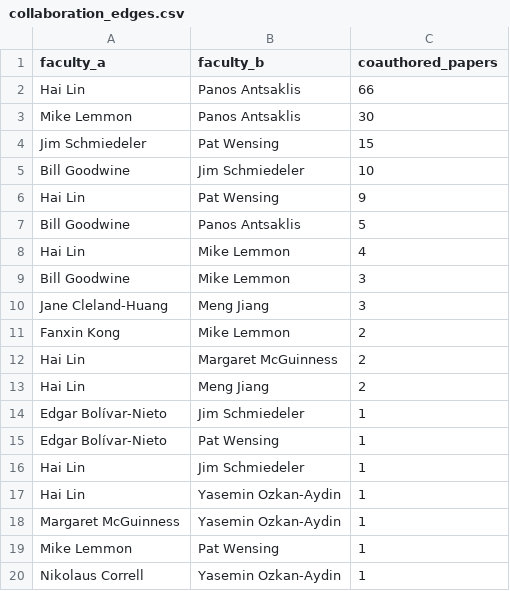
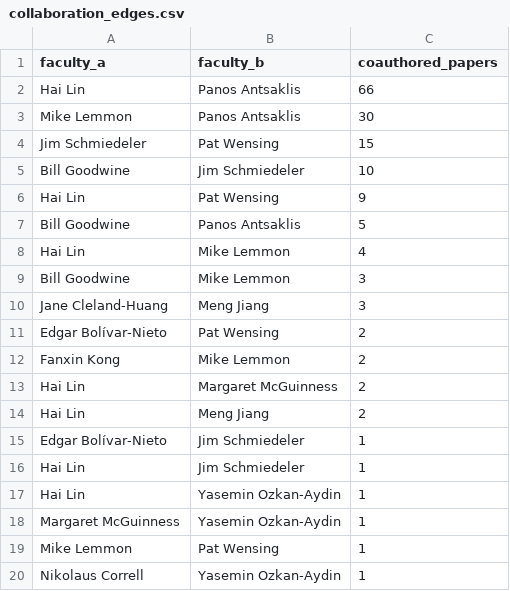
Before and after one commit to nd-pair/fcn, a CSV file: data/collaboration_edges.csv, drawn as a sheet.

```diff
--- a/data/collaboration_edges.csv
+++ b/data/collaboration_edges.csv
@@ -10,2 +10,3 @@ Bill Goodwine,Mike Lemmon,3
 Jane Cleland-Huang,Meng Jiang,3
+Edgar Bolívar-Nieto,Pat Wensing,2
 Fanxin Kong,Mike Lemmon,2
@@ -14,3 +15,2 @@ Hai Lin,Meng Jiang,2
 Edgar Bolívar-Nieto,Jim Schmiedeler,1
-Edgar Bolívar-Nieto,Pat Wensing,1
 Hai Lin,Jim Schmiedeler,1
```
Also changed, not shown: 19 other files.
